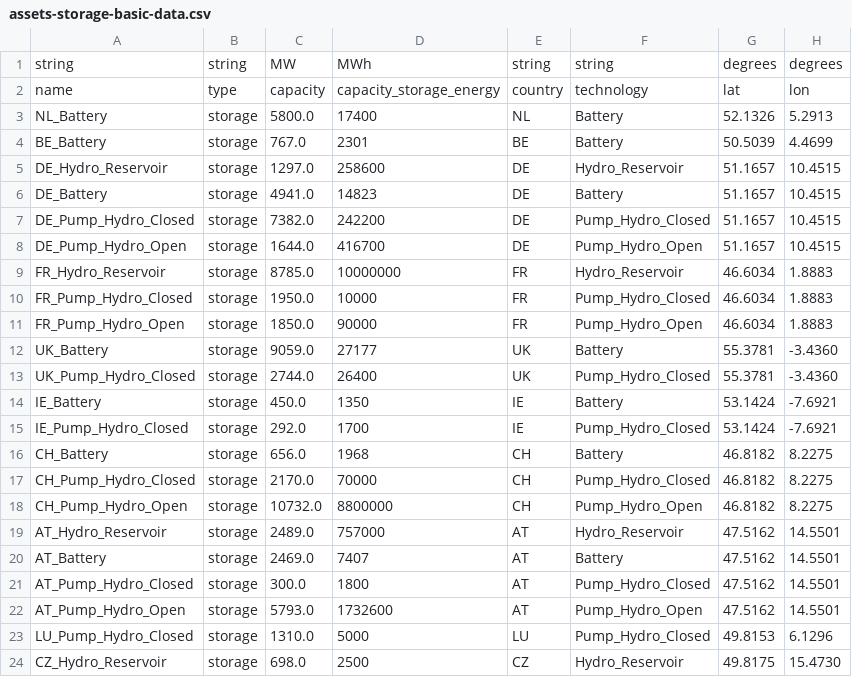
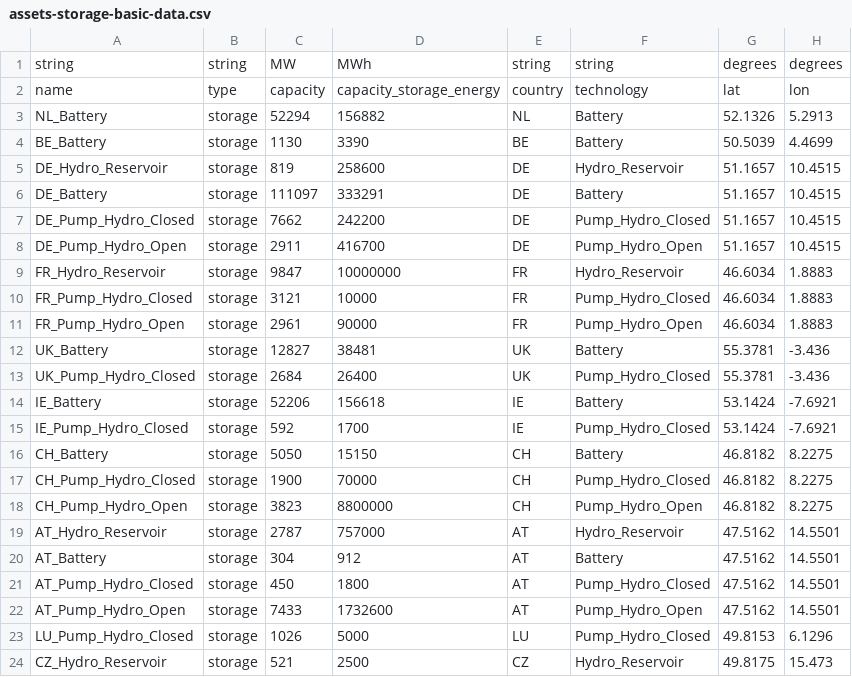
Before and after one commit to TulipaEnergy/Tulipa-OBZ-CaseStudy, a CSV file: user-input-files/assets-storage-basic-data.csv, drawn as a sheet; only a part is shown; the diff covers the shown part only.

Commit message:
Updated storage capacities (battery, open/closed pump storage, reservoir)

```diff
--- a/user-input-files/assets-storage-basic-data.csv
+++ b/user-input-files/assets-storage-basic-data.csv
@@ -2,23 +2,23 @@ string,string,MW,MWh,string,string,degrees,degrees
 name,type,capacity,capacity_storage_energy,country,technology,lat,lon
-NL_Battery,storage,5800.0,17400,NL,Battery,52.1326,5.2913
-BE_Battery,storage,767.0,2301,BE,Battery,50.5039,4.4699
-DE_Hydro_Reservoir,storage,1297.0,258600,DE,Hydro_Reservoir,51.1657,10.4515
-DE_Battery,storage,4941.0,14823,DE,Battery,51.1657,10.4515
-DE_Pump_Hydro_Closed,storage,7382.0,242200,DE,Pump_Hydro_Closed,51.1657,10.4515
-DE_Pump_Hydro_Open,storage,1644.0,416700,DE,Pump_Hydro_Open,51.1657,10.4515
-FR_Hydro_Reservoir,storage,8785.0,10000000,FR,Hydro_Reservoir,46.6034,1.8883
-FR_Pump_Hydro_Closed,storage,1950.0,10000,FR,Pump_Hydro_Closed,46.6034,1.8883
-FR_Pump_Hydro_Open,storage,1850.0,90000,FR,Pump_Hydro_Open,46.6034,1.8883
-UK_Battery,storage,9059.0,27177,UK,Battery,55.3781,-3.4360
-UK_Pump_Hydro_Closed,storage,2744.0,26400,UK,Pump_Hydro_Closed,55.3781,-3.4360
-IE_Battery,storage,450.0,1350,IE,Battery,53.1424,-7.6921
-IE_Pump_Hydro_Closed,storage,292.0,1700,IE,Pump_Hydro_Closed,53.1424,-7.6921
-CH_Battery,storage,656.0,1968,CH,Battery,46.8182,8.2275
-CH_Pump_Hydro_Closed,storage,2170.0,70000,CH,Pump_Hydro_Closed,46.8182,8.2275
-CH_Pump_Hydro_Open,storage,10732.0,8800000,CH,Pump_Hydro_Open,46.8182,8.2275
-AT_Hydro_Reservoir,storage,2489.0,757000,AT,Hydro_Reservoir,47.5162,14.5501
-AT_Battery,storage,2469.0,7407,AT,Battery,47.5162,14.5501
-AT_Pump_Hydro_Closed,storage,300.0,1800,AT,Pump_Hydro_Closed,47.5162,14.5501
-AT_Pump_Hydro_Open,storage,5793.0,1732600,AT,Pump_Hydro_Open,47.5162,14.5501
-LU_Pump_Hydro_Closed,storage,1310.0,5000,LU,Pump_Hydro_Closed,49.8153,6.1296
-CZ_Hydro_Reservoir,storage,698.0,2500,CZ,Hydro_Reservoir,49.8175,15.4730
+NL_Battery,storage,52294,156882,NL,Battery,52.1326,5.2913
+BE_Battery,storage,1130,3390,BE,Battery,50.5039,4.4699
+DE_Hydro_Reservoir,storage,819,258600,DE,Hydro_Reservoir,51.1657,10.4515
+DE_Battery,storage,111097,333291,DE,Battery,51.1657,10.4515
+DE_Pump_Hydro_Closed,storage,7662,242200,DE,Pump_Hydro_Closed,51.1657,10.4515
+DE_Pump_Hydro_Open,storage,2911,416700,DE,Pump_Hydro_Open,51.1657,10.4515
+FR_Hydro_Reservoir,storage,9847,10000000,FR,Hydro_Reservoir,46.6034,1.8883
+FR_Pump_Hydro_Closed,storage,3121,10000,FR,Pump_Hydro_Closed,46.6034,1.8883
+FR_Pump_Hydro_Open,storage,2961,90000,FR,Pump_Hydro_Open,46.6034,1.8883
+UK_Battery,storage,12827,38481,UK,Battery,55.3781,-3.436
+UK_Pump_Hydro_Closed,storage,2684,26400,UK,Pump_Hydro_Closed,55.3781,-3.436
+IE_Battery,storage,52206,156618,IE,Battery,53.1424,-7.6921
+IE_Pump_Hydro_Closed,storage,592,1700,IE,Pump_Hydro_Closed,53.1424,-7.6921
+CH_Battery,storage,5050,15150,CH,Battery,46.8182,8.2275
+CH_Pump_Hydro_Closed,storage,1900,70000,CH,Pump_Hydro_Closed,46.8182,8.2275
+CH_Pump_Hydro_Open,storage,3823,8800000,CH,Pump_Hydro_Open,46.8182,8.2275
+AT_Hydro_Reservoir,storage,2787,757000,AT,Hydro_Reservoir,47.5162,14.5501
+AT_Battery,storage,304,912,AT,Battery,47.5162,14.5501
+AT_Pump_Hydro_Closed,storage,450,1800,AT,Pump_Hydro_Closed,47.5162,14.5501
+AT_Pump_Hydro_Open,storage,7433,1732600,AT,Pump_Hydro_Open,47.5162,14.5501
+LU_Pump_Hydro_Closed,storage,1026,5000,LU,Pump_Hydro_Closed,49.8153,6.1296
+CZ_Hydro_Reservoir,storage,521,2500,CZ,Hydro_Reservoir,49.8175,15.473
```
Also changed, not shown: 69 edited cells elsewhere in this file.
